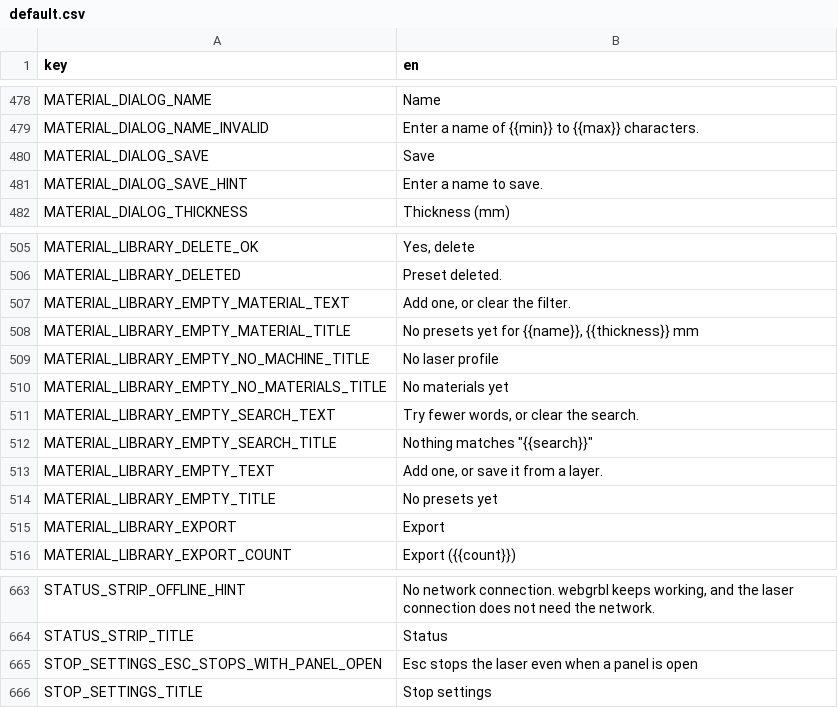
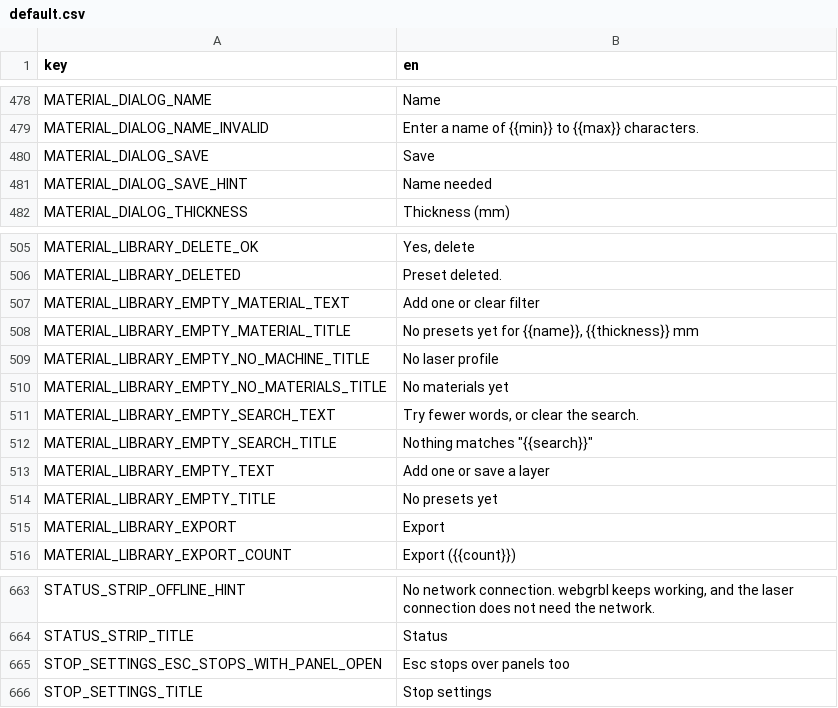
Before and after one commit to Korialstrazh/webgrbl, a CSV file: tools/localization/default.csv, drawn as a sheet; only a part is shown, gaps mark what is left out.

```diff
--- a/tools/localization/default.csv
+++ b/tools/localization/default.csv
@@ -480,3 +480,3 @@ MATERIAL_DIALOG_NAME_INVALID;Enter a name of {{min}} to {{max}} characters.
 MATERIAL_DIALOG_SAVE;Save
-MATERIAL_DIALOG_SAVE_HINT;Enter a name to save.
+MATERIAL_DIALOG_SAVE_HINT;Name needed
 MATERIAL_DIALOG_THICKNESS;Thickness (mm)
@@ -506,3 +506,3 @@ MATERIAL_LIBRARY_DELETE_OK;Yes, delete
 MATERIAL_LIBRARY_DELETED;Preset deleted.
-MATERIAL_LIBRARY_EMPTY_MATERIAL_TEXT;Add one, or clear the filter.
+MATERIAL_LIBRARY_EMPTY_MATERIAL_TEXT;Add one or clear filter
 MATERIAL_LIBRARY_EMPTY_MATERIAL_TITLE;No presets yet for {{name}}, {{thickness}} mm
@@ -512,3 +512,3 @@ MATERIAL_LIBRARY_EMPTY_SEARCH_TEXT;Try fewer words, or clear the search.
 MATERIAL_LIBRARY_EMPTY_SEARCH_TITLE;Nothing matches "{{search}}"
-MATERIAL_LIBRARY_EMPTY_TEXT;Add one, or save it from a layer.
+MATERIAL_LIBRARY_EMPTY_TEXT;Add one or save a layer
 MATERIAL_LIBRARY_EMPTY_TITLE;No presets yet
@@ -664,3 +664,3 @@ STATUS_STRIP_OFFLINE_HINT;No network connection. webgrbl keeps working, and the
 STATUS_STRIP_TITLE;Status
-STOP_SETTINGS_ESC_STOPS_WITH_PANEL_OPEN;Esc stops the laser even when a panel is open
+STOP_SETTINGS_ESC_STOPS_WITH_PANEL_OPEN;Esc stops over panels too
 STOP_SETTINGS_TITLE;Stop settings
```
Also changed, not shown: 4 other files.
